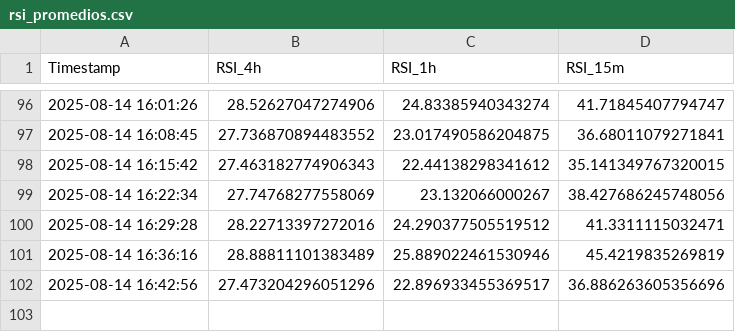
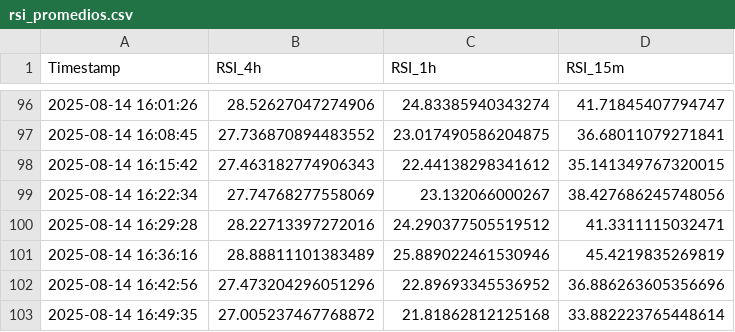
Before and after one commit to felix-zamu/mi_repo_rsi, a CSV file: rsi_promedios.csv, drawn as a sheet; only a part is shown, gaps mark what is left out.

```diff
--- a/rsi_promedios.csv
+++ b/rsi_promedios.csv
@@ -101,2 +101,3 @@ Timestamp,RSI_4h,RSI_1h,RSI_15m
 2025-08-14 16:36:16,28.88811101383489,25.889022461530946,45.4219835269819
-2025-08-14 16:42:56,27.473204296051296,22.896933455369517,36.886263605356696
+2025-08-14 16:42:56,27.473204296051296,22.89693345536952,36.886263605356696
+2025-08-14 16:49:35,27.005237467768872,21.81862812125168,33.882223765448614
```
Also changed, not shown: 2 other files.
